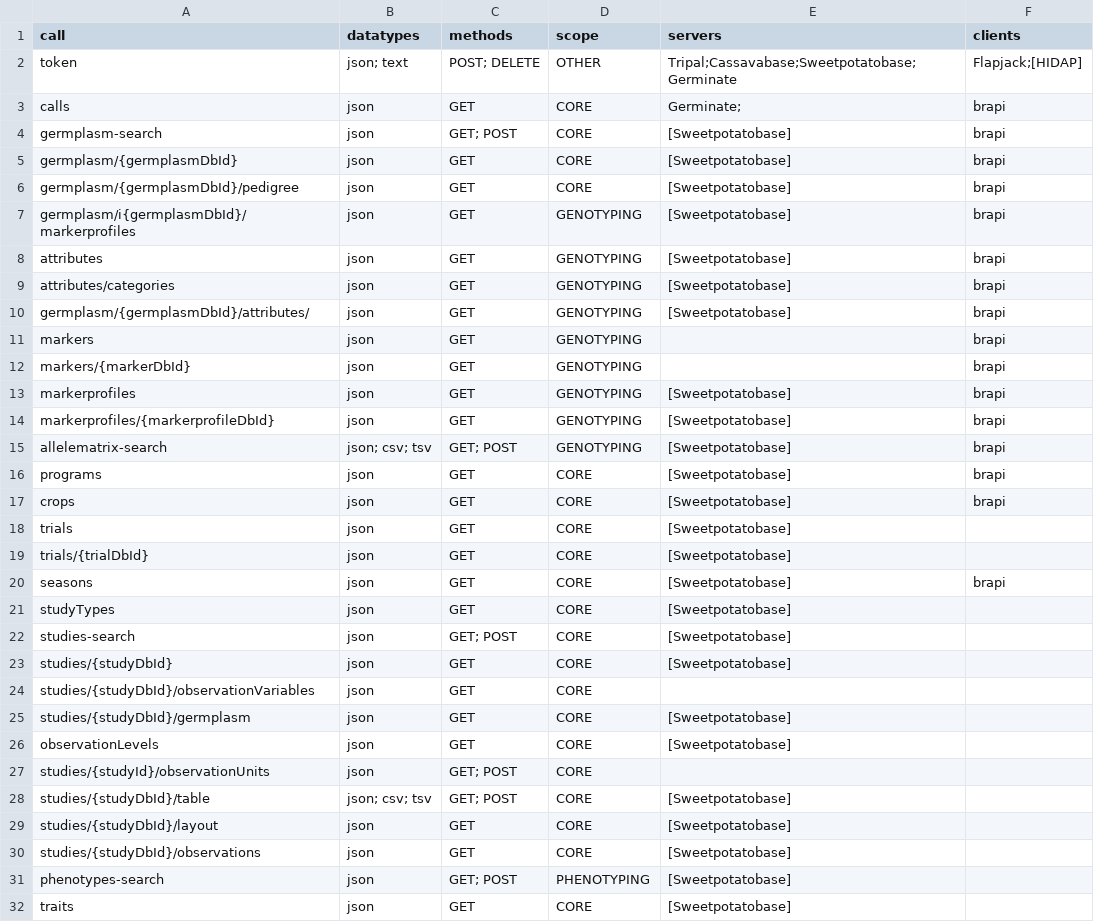
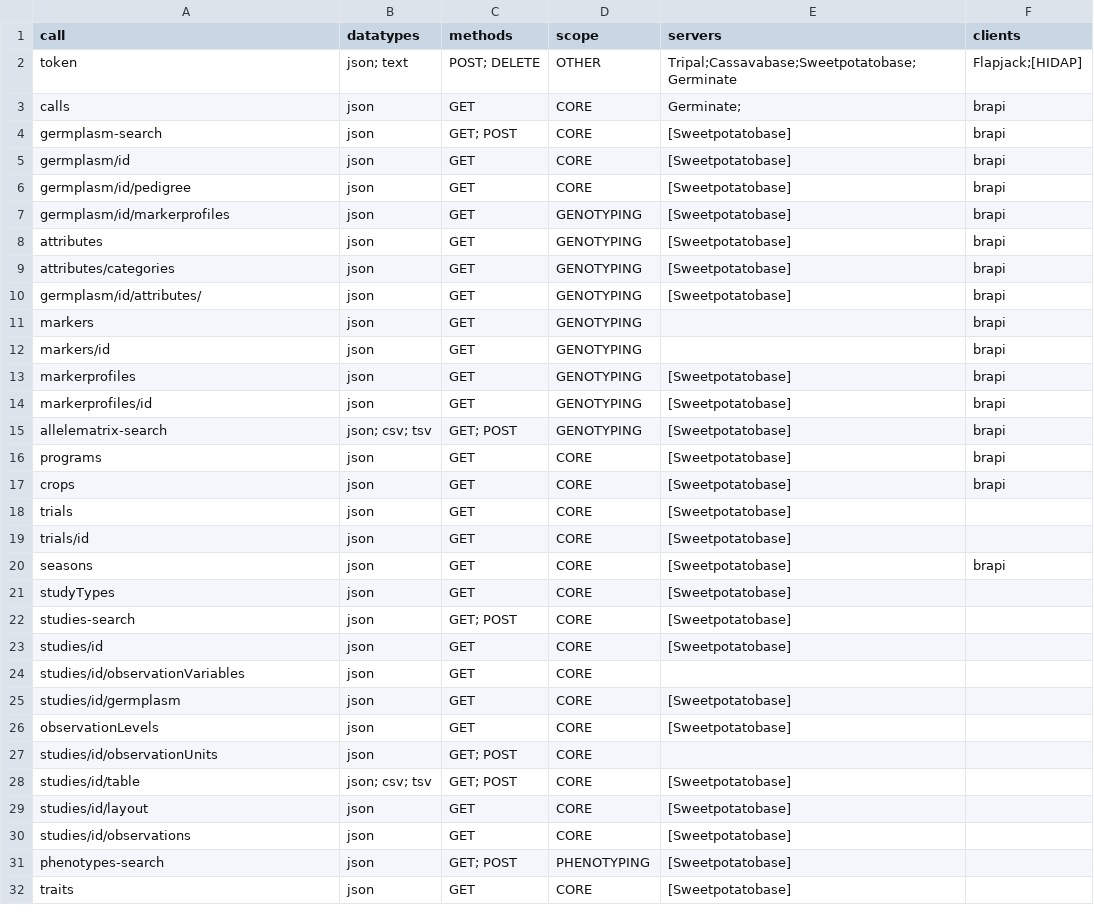
Before and after one commit to CIP-RIU/brapi, a CSV file: inst/apps/brapi/data/calls.csv, drawn as a sheet; only a part is shown; the diff covers the shown part only.

```diff
--- a/inst/apps/brapi/data/calls.csv
+++ b/inst/apps/brapi/data/calls.csv
@@ -4,12 +4,12 @@ calls,json,GET,CORE,Germinate;,brapi
 germplasm-search,json,GET; POST,CORE,[Sweetpotatobase],brapi
-germplasm/{germplasmDbId},json,GET,CORE,[Sweetpotatobase],brapi
-germplasm/{germplasmDbId}/pedigree,json,GET,CORE,[Sweetpotatobase],brapi
-germplasm/i{germplasmDbId}/markerprofiles,json,GET,GENOTYPING,[Sweetpotatobase],brapi
+germplasm/id,json,GET,CORE,[Sweetpotatobase],brapi
+germplasm/id/pedigree,json,GET,CORE,[Sweetpotatobase],brapi
+germplasm/id/markerprofiles,json,GET,GENOTYPING,[Sweetpotatobase],brapi
 attributes,json,GET,GENOTYPING,[Sweetpotatobase],brapi
 attributes/categories,json,GET,GENOTYPING,[Sweetpotatobase],brapi
-germplasm/{germplasmDbId}/attributes/,json,GET,GENOTYPING,[Sweetpotatobase],brapi
+germplasm/id/attributes/,json,GET,GENOTYPING,[Sweetpotatobase],brapi
 markers,json,GET,GENOTYPING,,brapi
-markers/{markerDbId},json,GET,GENOTYPING,,brapi
+markers/id,json,GET,GENOTYPING,,brapi
 markerprofiles,json,GET,GENOTYPING,[Sweetpotatobase],brapi
-markerprofiles/{markerprofileDbId},json,GET,GENOTYPING,[Sweetpotatobase],brapi
+markerprofiles/id,json,GET,GENOTYPING,[Sweetpotatobase],brapi
 allelematrix-search,json; csv; tsv,GET; POST,GENOTYPING,[Sweetpotatobase],brapi
@@ -18,3 +18,3 @@ crops,json,GET,CORE,[Sweetpotatobase],brapi
 trials,json,GET,CORE,[Sweetpotatobase],
-trials/{trialDbId},json,GET,CORE,[Sweetpotatobase],
+trials/id,json,GET,CORE,[Sweetpotatobase],
 seasons,json,GET,CORE,[Sweetpotatobase],brapi
@@ -22,10 +22,10 @@ studyTypes,json,GET,CORE,[Sweetpotatobase],
 studies-search,json,GET; POST,CORE,[Sweetpotatobase],
-studies/{studyDbId},json,GET,CORE,[Sweetpotatobase],
-studies/{studyDbId}/observationVariables,json,GET,CORE,,
-studies/{studyDbId}/germplasm,json,GET,CORE,[Sweetpotatobase],
+studies/id,json,GET,CORE,[Sweetpotatobase],
+studies/id/observationVariables,json,GET,CORE,,
+studies/id/germplasm,json,GET,CORE,[Sweetpotatobase],
 observationLevels,json,GET,CORE,[Sweetpotatobase],
-studies/{studyId}/observationUnits,json,GET; POST,CORE,,
-studies/{studyDbId}/table,json; csv; tsv,GET; POST,CORE,[Sweetpotatobase],
-studies/{studyDbId}/layout,json,GET,CORE,[Sweetpotatobase],
-studies/{studyDbId}/observations,json,GET,CORE,[Sweetpotatobase],
+studies/id/observationUnits,json,GET; POST,CORE,,
+studies/id/table,json; csv; tsv,GET; POST,CORE,[Sweetpotatobase],
+studies/id/layout,json,GET,CORE,[Sweetpotatobase],
+studies/id/observations,json,GET,CORE,[Sweetpotatobase],
 phenotypes-search,json,GET; POST,PHENOTYPING,[Sweetpotatobase],
```
Also changed, not shown: 5 edited cells elsewhere in this file, 4 other files.
